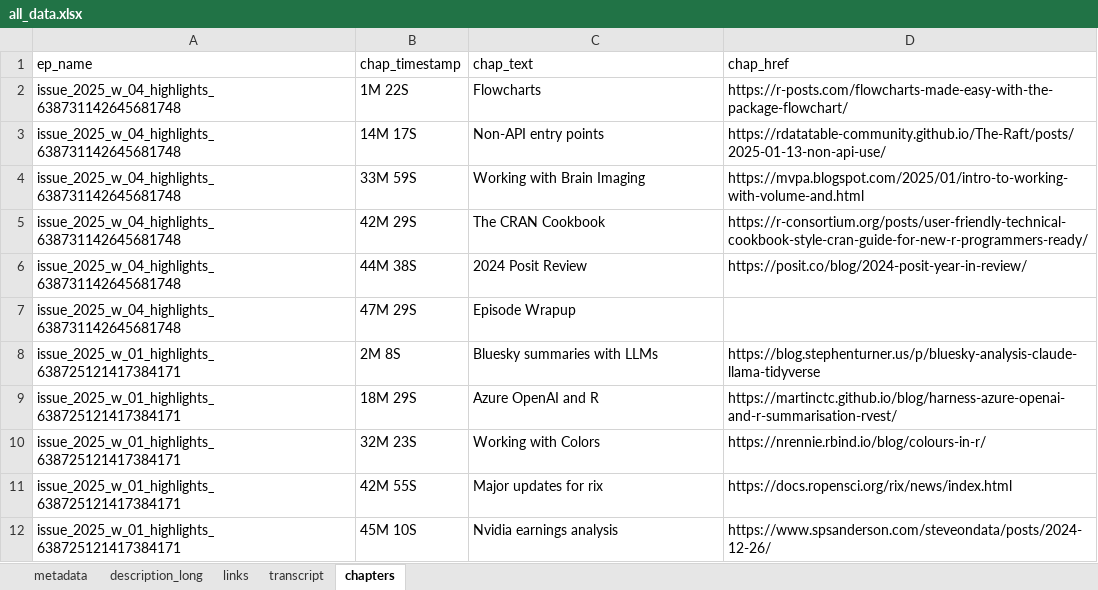
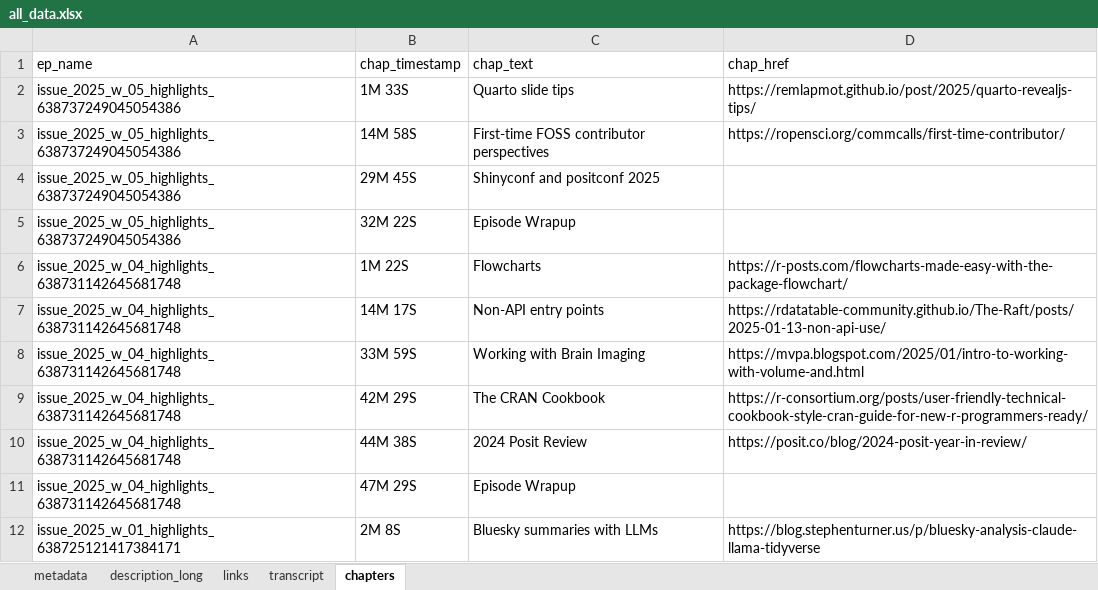
Before and after one commit to iamYannC/r-podcast, an Excel workbook: data/all_data.xlsx, sheet chapters, drawn as a sheet; only a part is shown; the shorter side is filled out with more unchanged rows; values as stored, in another font and other column widths than the file's, no borders; 1 other sheet too large or unreadable and not compared; the diff names each change by its address in the sheet, - before the commit and + after, or states it on an @@ line.

```diff
--- a/data/all_data.xlsx (sheet chapters)
+++ b/data/all_data.xlsx (sheet chapters)
+row 2: issue_2025_w_05_highlights_638737249045054386 | 1M 33S | Quarto slide tips | https://remlapmot.github.io/post/2025/quarto-revealjs-tips/
+row 3: issue_2025_w_05_highlights_638737249045054386 | 14M 58S | First-time FOSS contributor perspectives | https://ropensci.org/commcalls/first-time-contributor/
+row 4: issue_2025_w_05_highlights_638737249045054386 | 29M 45S | Shinyconf and positconf 2025
+row 5: issue_2025_w_05_highlights_638737249045054386 | 32M 22S | Episode Wrapup
```
Also changed, not shown: sheet links, sheet metadata, sheet description_long, 3 other files.
